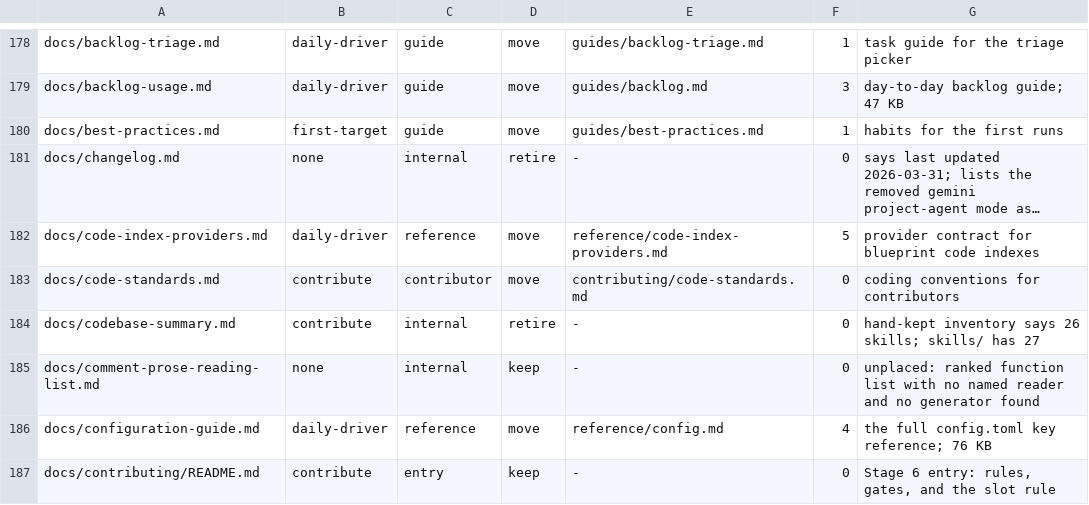
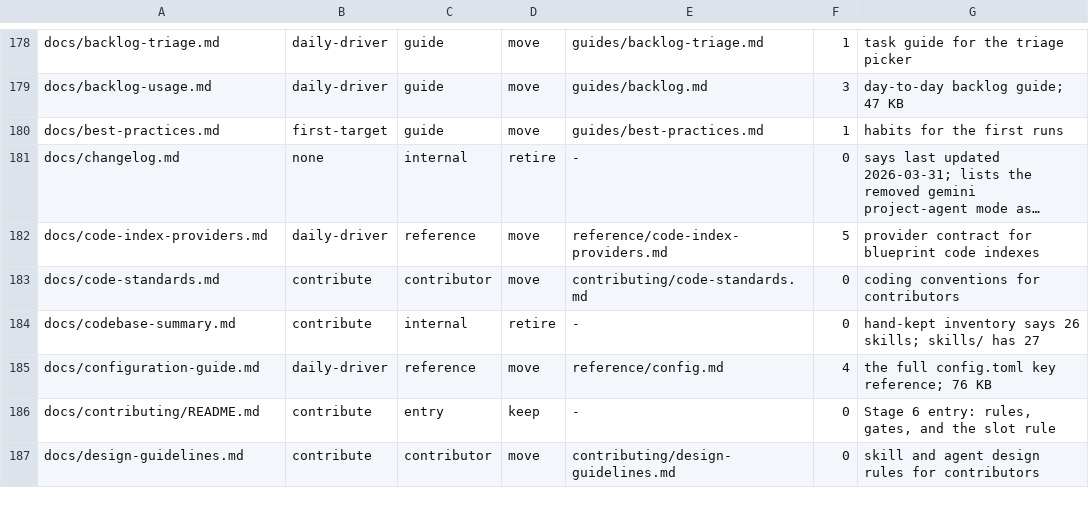
Before and after one commit to fnodotdev/fno, a TSV file: docs/docs-map.tsv, drawn as a sheet; only a part is shown, gaps mark what is left out; the shorter side is filled out with more unchanged rows; long unchanged cells end in ….

Commit message:
docs: retire the mail inbox remnant trail (#445)
* docs(mail): truth the comments that still name the retired inbox render

The per-recipient markdown inbox render was retired when the send path
folded to write_durable_thread (one bus row + the chats record seam, no
file rendered). Three comments in the send path, one test seed comment,
and one selector doc example still named the deleted Python write path
(cli/src/fno/inbox/store.py, write_new_thread, _append_to_bus) as if it
were live. Reworded to name the live pieces; no behavior change.

* docs: retire the Python-era comment-prose reading list

The list ranked cli/src/fno Python functions by docstring+comment
ratio. Its own header sets the convention: a row whose code is deleted
leaves the tables with it. The Python tree is gone and all 440 rows
stayed, so the tables measured nothing that exists. Its two references
already called it orphaned (no named reader, no generator). The doc
retires with both reference rows.

```diff
--- a/docs/docs-map.tsv
+++ b/docs/docs-map.tsv
@@ -184,3 +184,2 @@ docs/code-standards.md	contribute	contributor	move	contributing/code-standards.m
 docs/codebase-summary.md	contribute	internal	retire	-	0	hand-kept inventory says 26 skills; skills/ has 27
-docs/comment-prose-reading-list.md	none	internal	keep	-	0	unplaced: ranked function list with no named reader and no generator found
 docs/configuration-guide.md	daily-driver	reference	move	reference/config.md	4	the full config.toml key reference; 76 KB
```
Also changed, not shown: 5 other files.
